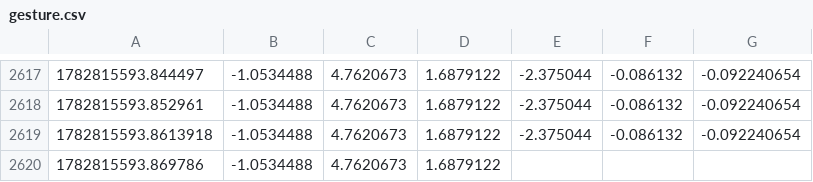
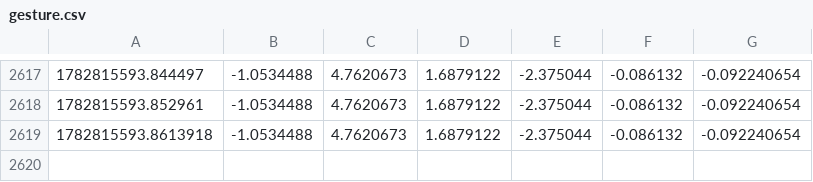
Before and after one commit to aidanmaier/MidiMover, a CSV file: data/gesture.csv, drawn as a sheet; only a part is shown, gaps mark what is left out; the diff names each change by its address in the sheet, - before the commit and + after, or states it on an @@ line.

Commit message:
added continuous pitch mod via pitchweel 	modified:   data/gesture.csv 	modified:   main.py 	modified:   mapping.py 	modified:   midi.py

```diff
--- a/data/gesture.csv
+++ b/data/gesture.csv
-row 2620: 1782815593.869786 | -1.0534488 | 4.7620673 | 1.6879122
```
Also changed, not shown: 3 other files.
